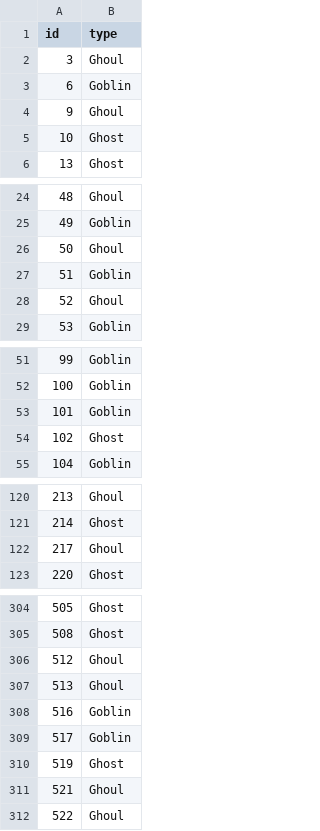
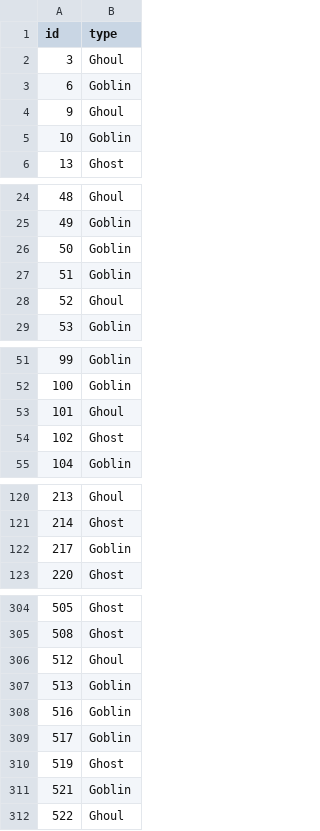
Before and after one commit to itaraday/Ghouls-Goblins-and-Ghosts, a CSV file: solution.csv, drawn as a sheet; only a part is shown, gaps mark what is left out; the diff covers the shown part only.

```diff
--- a/solution.csv
+++ b/solution.csv
@@ -4,3 +4,3 @@ id,type
 9,Ghoul
-10,Ghost
+10,Goblin
 13,Ghost
@@ -25,3 +25,3 @@ id,type
 49,Goblin
-50,Ghoul
+50,Goblin
 51,Goblin
@@ -52,3 +52,3 @@ id,type
 100,Goblin
-101,Goblin
+101,Ghoul
 102,Ghost
@@ -121,3 +121,3 @@ id,type
 214,Ghost
-217,Ghoul
+217,Goblin
 220,Ghost
@@ -306,3 +306,3 @@ id,type
 512,Ghoul
-513,Ghoul
+513,Goblin
 516,Goblin
@@ -310,3 +310,3 @@ id,type
 519,Ghost
-521,Ghoul
+521,Goblin
 522,Ghoul
```
Also changed, not shown: 26 edited cells elsewhere in this file, 1 other file.
